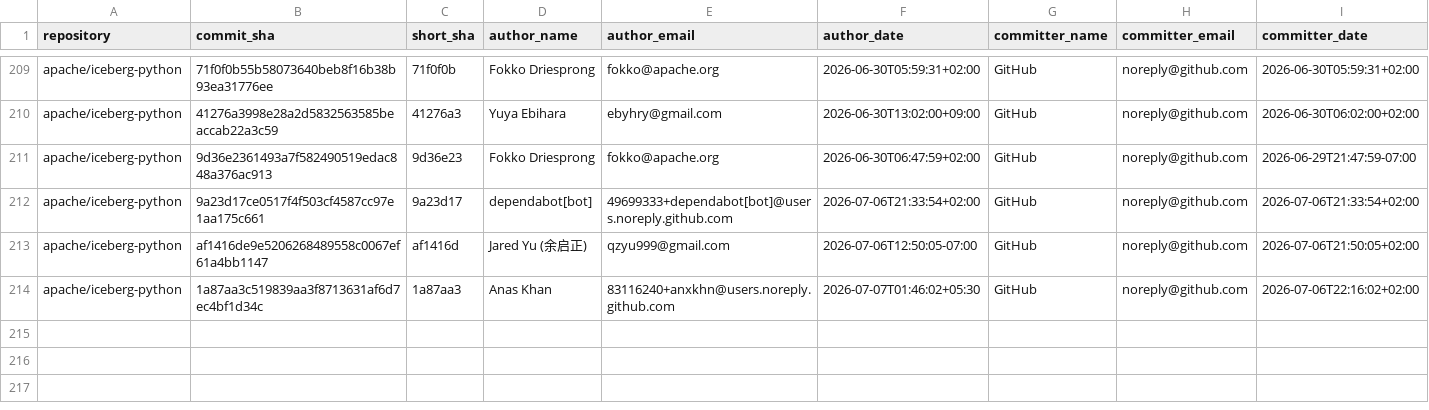
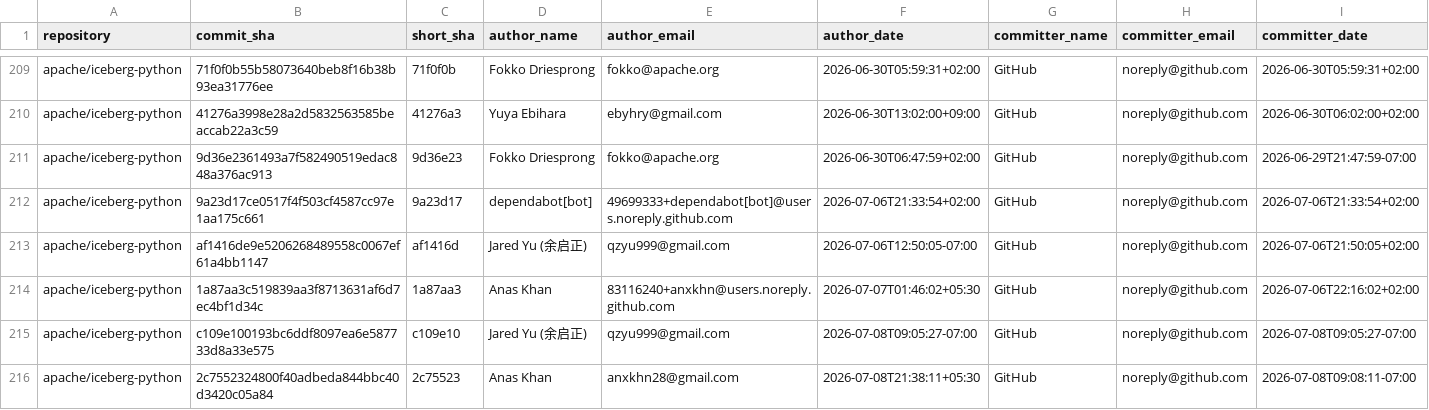
Before and after one commit to kevinjqliu/iceberg-activity-tracker, a CSV file: data/commits/apache_iceberg_python.csv, drawn as a sheet; only a part is shown, gaps mark what is left out; rows hold the shown columns only; the diff names each change by its address in the sheet, - before the commit and + after, or states it on an @@ line.

```diff
--- a/data/commits/apache_iceberg_python.csv
+++ b/data/commits/apache_iceberg_python.csv
+row 215: apache/iceberg-python | c109e100193bc6ddf8097ea6e587733d8a33e575 | c109e10 | Jared Yu (余启正) | qzyu999@gmail.com | 2026-07-08T09:05:27-07:00 | GitHub | noreply@github.com | 2026-07-08T09:05:27-07:00
+row 216: apache/iceberg-python | 2c7552324800f40adbeda844bbc40d3420c05a84 | 2c75523 | Anas Khan | anxkhn28@gmail.com | 2026-07-08T21:38:11+05:30 | GitHub | noreply@github.com | 2026-07-08T09:08:11-07:00
```
Also changed, not shown: data/commits/apache_iceberg.csv, data/commits/apache_iceberg_rust.csv.
